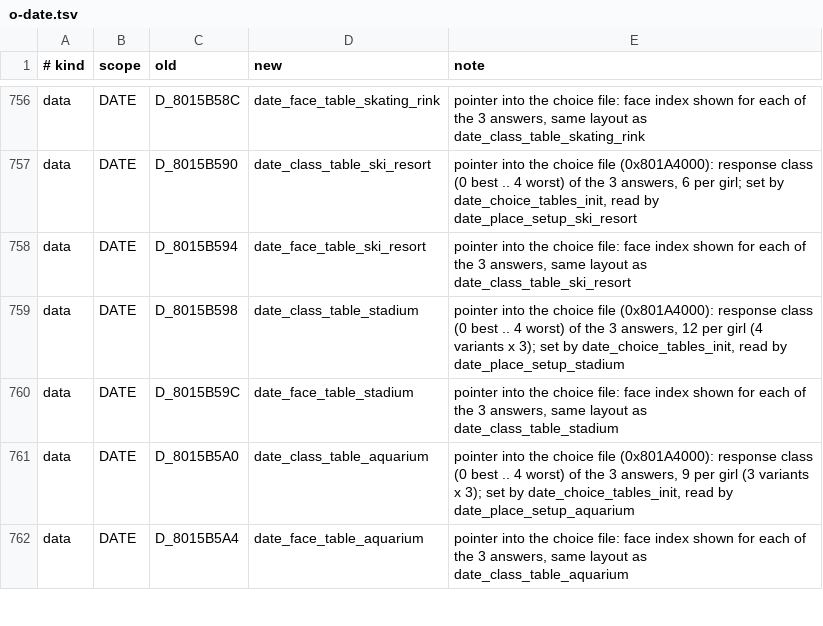
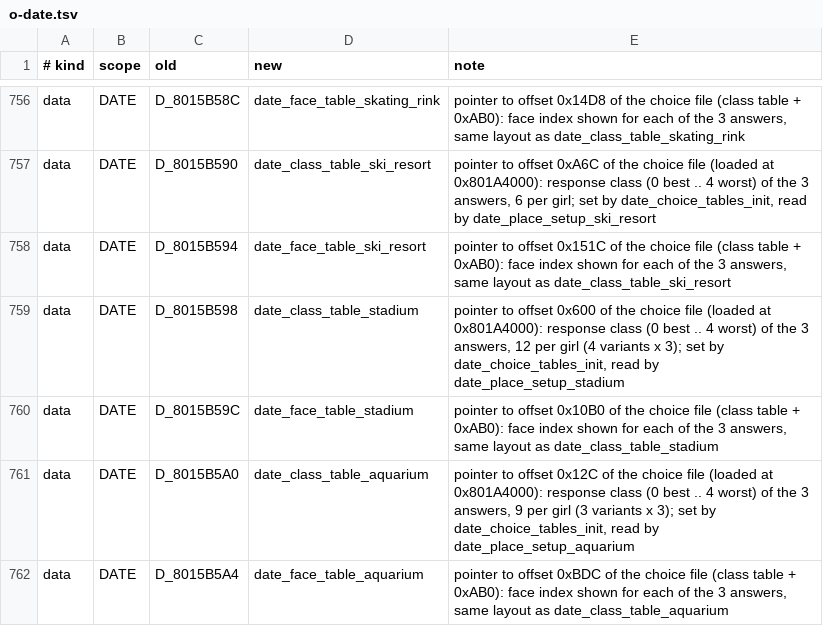
Before and after one commit to CosmicScribe64/tokimemo-ps1-decomp, a TSV file: config/renames/proposals/o-date.tsv, drawn as a sheet; only a part is shown, gaps mark what is left out; the diff covers the shown part only; the diff names each change by its address in the sheet, - before the commit and + after, or states it on an @@ line.

```diff
--- a/config/renames/proposals/o-date.tsv
+++ b/config/renames/proposals/o-date.tsv
-E756 (note): pointer into the choice file: face index…
+E756 (note): pointer to offset 0x14D8 of the choice file (class table + 0xAB0): face index…
-E757 (note): pointer into the choice file (0x801A4000): response class…
+E757 (note): pointer to offset 0xA6C of the choice file (loaded at 0x801A4000): response class…
-E758 (note): pointer into the choice file: face index…
+E758 (note): pointer to offset 0x151C of the choice file (class table + 0xAB0): face index…
-E759 (note): pointer into the choice file (0x801A4000): response class…
+E759 (note): pointer to offset 0x600 of the choice file (loaded at 0x801A4000): response class…
-E760 (note): pointer into the choice file: face index…
+E760 (note): pointer to offset 0x10B0 of the choice file (class table + 0xAB0): face index…
-E761 (note): pointer into the choice file (0x801A4000): response class…
+E761 (note): pointer to offset 0x12C of the choice file (loaded at 0x801A4000): response class…
-E762 (note): pointer into the choice file: face index…
+E762 (note): pointer to offset 0xBDC of the choice file (class table + 0xAB0): face index…
```
Also changed, not shown: 53 edited cells elsewhere in this file, 2 other files.
